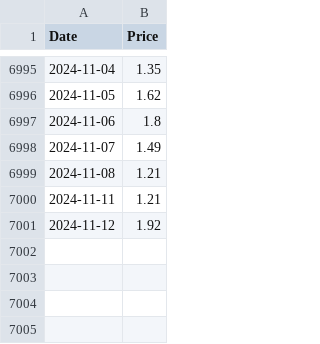
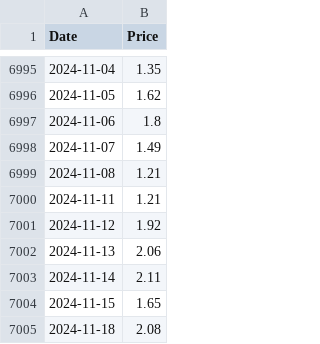
Before and after one commit to datasets/natural-gas, a CSV file: data/daily.csv, drawn as a sheet; only a part is shown, gaps mark what is left out.

```diff
--- a/data/daily.csv
+++ b/data/daily.csv
@@ -7001 +7001,5 @@ Date,Price
 2024-11-12,1.92
+2024-11-13,2.06
+2024-11-14,2.11
+2024-11-15,1.65
+2024-11-18,2.08
```
Also changed, not shown: 2 other files.
